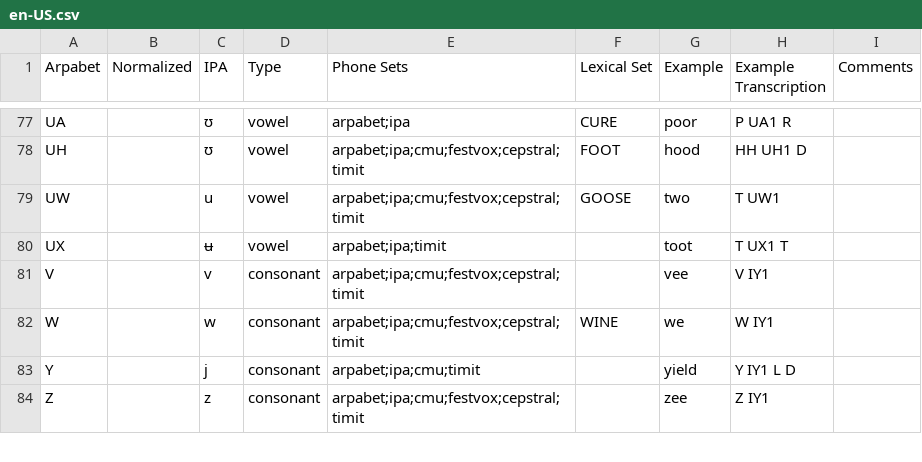
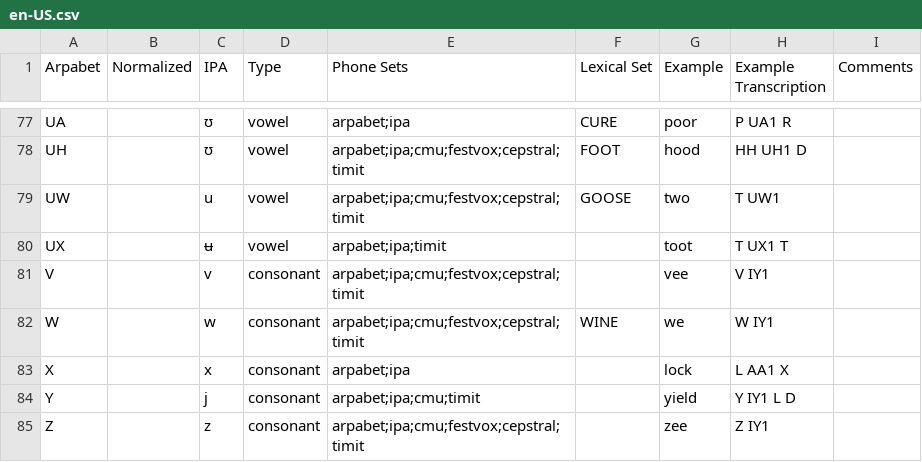
Before and after one commit to rhdunn/cmudict-tools, a CSV file: accents/en-US.csv, drawn as a sheet; only a part is shown, gaps mark what is left out; the diff names each change by its address in the sheet, - before the commit and + after, or states it on an @@ line.

```diff
--- a/accents/en-US.csv
+++ b/accents/en-US.csv
+row 83: X |  | x | consonant | arpabet;ipa |  | lock | L AA1 X
```
Also changed, not shown: accents/en-GB-x-rp.csv, 1 other file.
